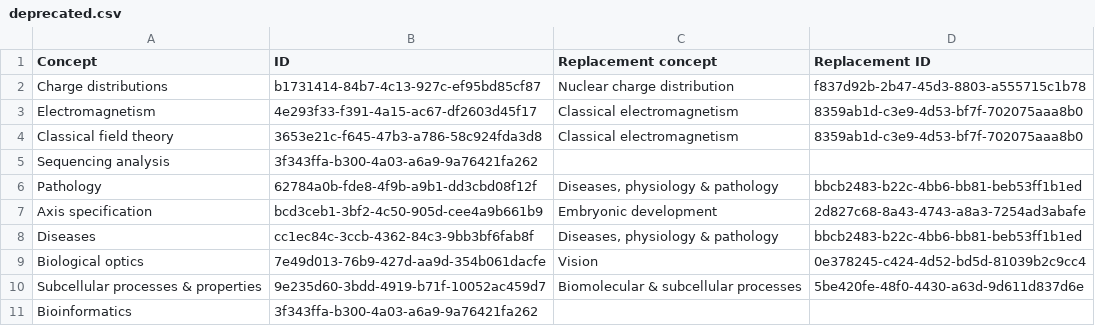
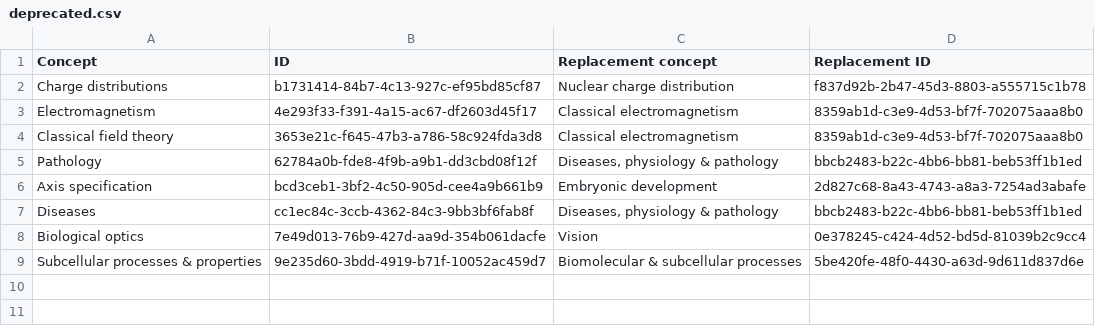
Before and after one commit to physh-org/PhySH, a CSV file: deprecated.csv, drawn as a sheet; the diff names each change by its address in the sheet, - before the commit and + after, or states it on an @@ line.

```diff
--- a/deprecated.csv
+++ b/deprecated.csv
-row 5: Sequencing analysis | 3f343ffa-b300-4a03-a6a9-9a76421fa262
-row 11: Bioinformatics | 3f343ffa-b300-4a03-a6a9-9a76421fa262
```
Also changed, not shown: 6 other files.
